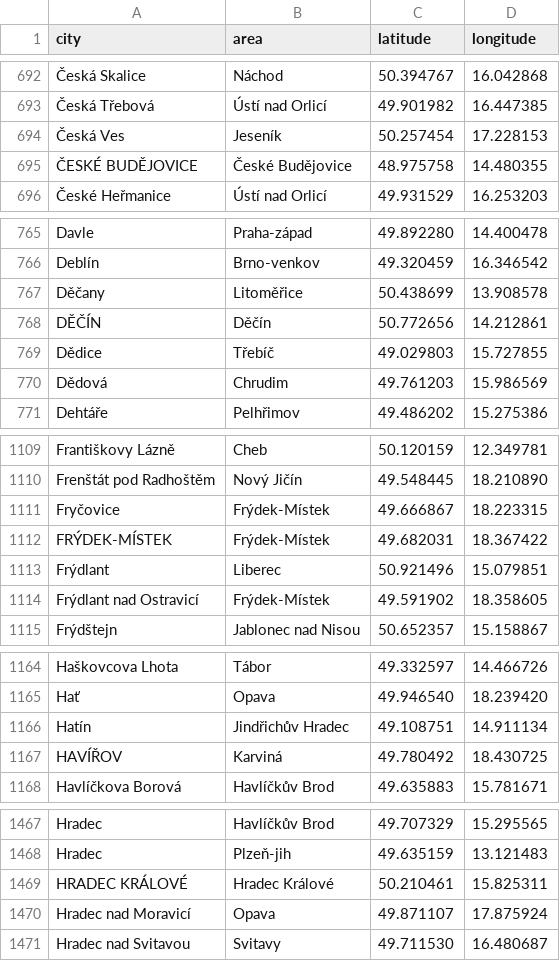
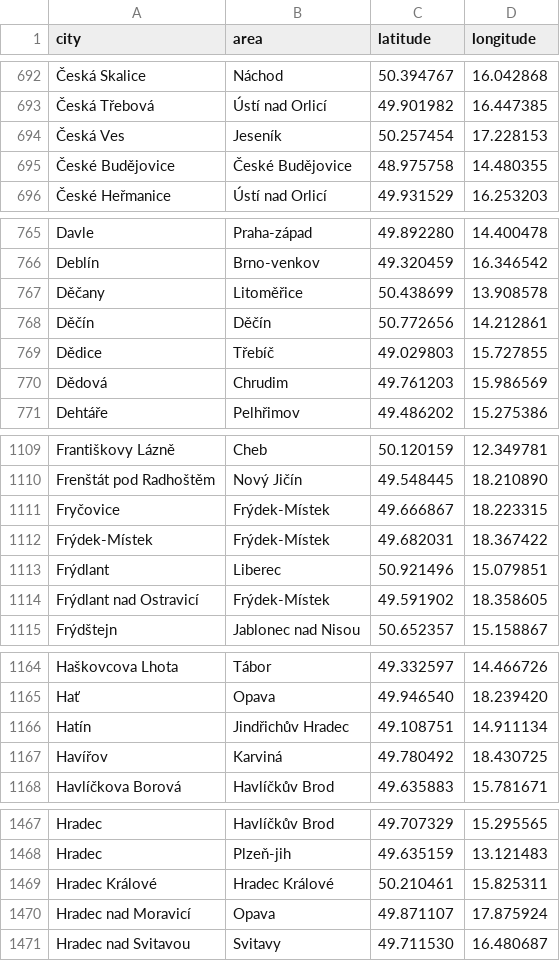
Before and after one commit to vsmejkal/chrome-omnibox-pubtran, a CSV file: data/czech-cities.csv, drawn as a sheet; only a part is shown, gaps mark what is left out; the diff covers the shown part only; the diff names each change by its address in the sheet, - before the commit and + after, or states it on an @@ line.

```diff
--- a/data/czech-cities.csv
+++ b/data/czech-cities.csv
-A695 (city): ČESKÉ BUDĚJOVICE
+A695 (city): České Budějovice
-A768 (city): DĚČÍN
+A768 (city): Děčín
-A1112 (city): FRÝDEK-MÍSTEK
+A1112 (city): Frýdek-Místek
-A1167 (city): HAVÍŘOV
+A1167 (city): Havířov
-A1469 (city): HRADEC KRÁLOVÉ
+A1469 (city): Hradec Králové
```
Also changed, not shown: 6 edited cells elsewhere in this file, 10 other files.
